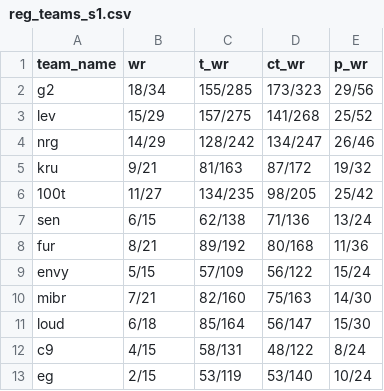
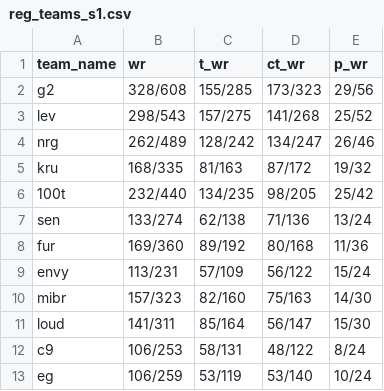
Before and after one commit to reeantran/sentinels_data_analysis, a CSV file: raw_data/reg_teams_s1.csv, drawn as a sheet.

```diff
--- a/raw_data/reg_teams_s1.csv
+++ b/raw_data/reg_teams_s1.csv
@@ -1,13 +1,13 @@
 team_name,wr,t_wr,ct_wr,p_wr
-g2,18/34,155/285,173/323,29/56
-lev,15/29,157/275,141/268,25/52
-nrg,14/29,128/242,134/247,26/46
-kru,9/21,81/163,87/172,19/32
-100t,11/27,134/235,98/205,25/42
-sen,6/15,62/138,71/136,13/24
-fur,8/21,89/192,80/168,11/36
-envy,5/15,57/109,56/122,15/24
-mibr,7/21,82/160,75/163,14/30
-loud,6/18,85/164,56/147,15/30
-c9,4/15,58/131,48/122,8/24
-eg,2/15,53/119,53/140,10/24
+g2,328/608,155/285,173/323,29/56
+lev,298/543,157/275,141/268,25/52
+nrg,262/489,128/242,134/247,26/46
+kru,168/335,81/163,87/172,19/32
+100t,232/440,134/235,98/205,25/42
+sen,133/274,62/138,71/136,13/24
+fur,169/360,89/192,80/168,11/36
+envy,113/231,57/109,56/122,15/24
+mibr,157/323,82/160,75/163,14/30
+loud,141/311,85/164,56/147,15/30
+c9,106/253,58/131,48/122,8/24
+eg,106/259,53/119,53/140,10/24
```
Also changed, not shown: clean_data/indi_by_series.csv, clean_data/reg_players_s1.csv, 7 other files.
